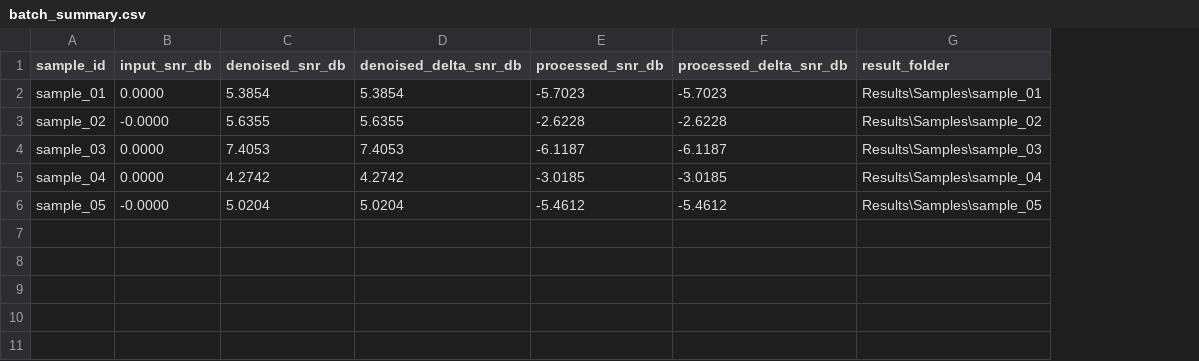
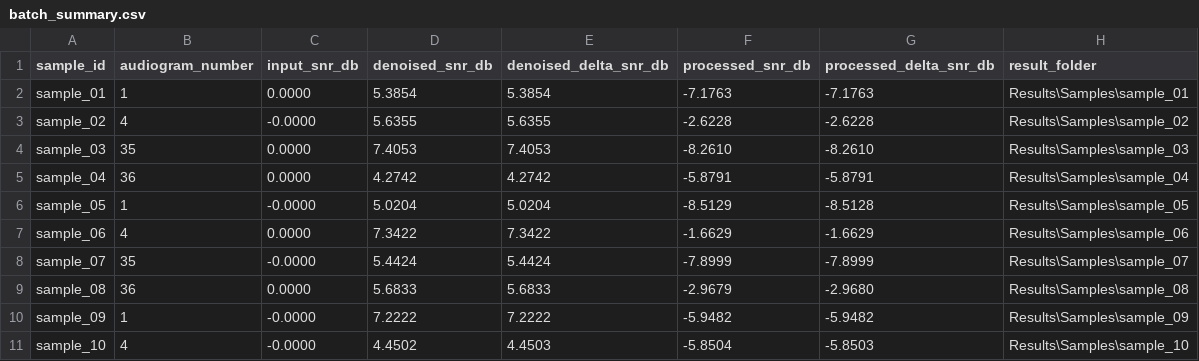
Before and after one commit to Niteshhh14/Majorp, a CSV file: Results/Samples/batch_summary.csv, drawn as a sheet; addresses are those after the commit; the diff names each change by its address in the sheet, - before the commit and + after, or states it on an @@ line.

Commit message:
Fix audiogram profile assignment in sample batch

```diff
--- a/Results/Samples/batch_summary.csv
+++ b/Results/Samples/batch_summary.csv
+column B (audiogram_number), rows 2-6: 1 | 4 | 35 | 36 | 1
-F2 (processed_snr_db): -5.7023
+F2 (processed_snr_db): -7.1763
-G2 (processed_delta_snr_db): -5.7023
+G2 (processed_delta_snr_db): -7.1763
-F4 (processed_snr_db): -6.1187
+F4 (processed_snr_db): -8.2610
-G4 (processed_delta_snr_db): -6.1187
+G4 (processed_delta_snr_db): -8.2610
-F5 (processed_snr_db): -3.0185
+F5 (processed_snr_db): -5.8791
-G5 (processed_delta_snr_db): -3.0185
+G5 (processed_delta_snr_db): -5.8791
-F6 (processed_snr_db): -5.4612
+F6 (processed_snr_db): -8.5129
-G6 (processed_delta_snr_db): -5.4612
+G6 (processed_delta_snr_db): -8.5128
+row 7: sample_06 | 4 | 0.0000 | 7.3422 | 7.3422 | -1.6629 | -1.6629 | Results\Samples\sample_06
+row 8: sample_07 | 35 | -0.0000 | 5.4424 | 5.4424 | -7.8999 | -7.8999 | Results\Samples\sample_07
+row 9: sample_08 | 36 | 0.0000 | 5.6833 | 5.6833 | -2.9679 | -2.9680 | Results\Samples\sample_08
+row 10: sample_09 | 1 | -0.0000 | 7.2222 | 7.2222 | -5.9482 | -5.9482 | Results\Samples\sample_09
+row 11: sample_10 | 4 | -0.0000 | 4.4502 | 4.4503 | -5.8504 | -5.8503 | Results\Samples\sample_10
```
Also changed, not shown: 29 other files.
